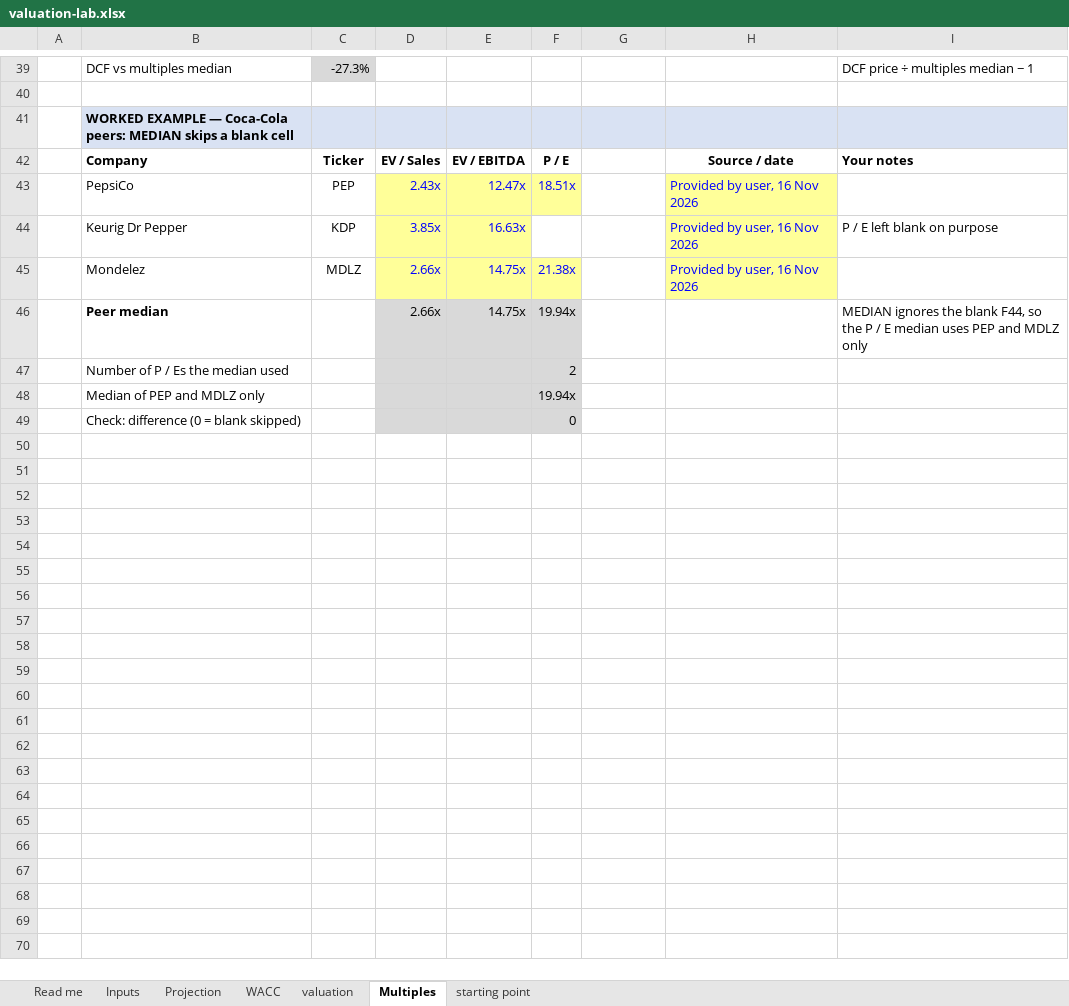
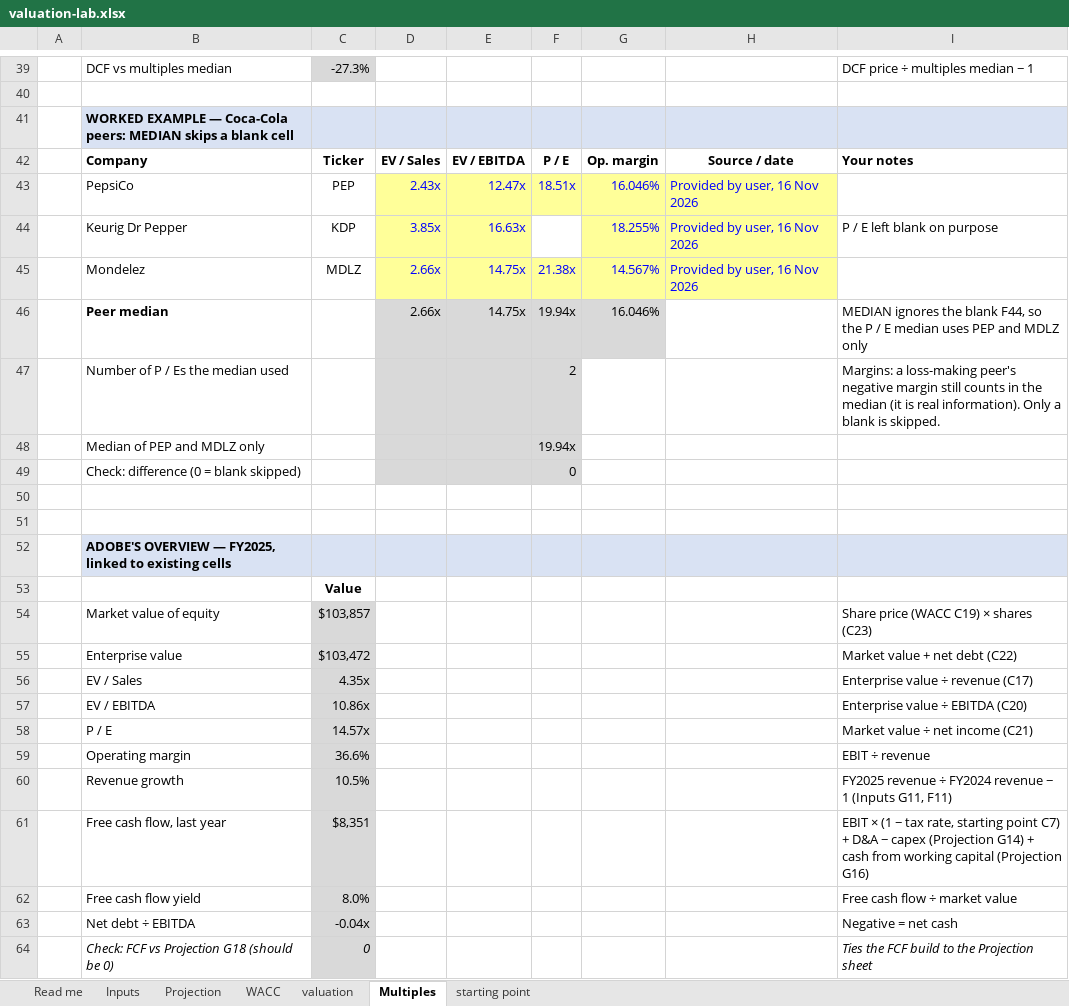
Before and after one commit to haavardkfs-creator/valuation-lab, an Excel workbook: excel/valuation-lab.xlsx, sheet Multiples, drawn as a sheet; only a part is shown, gaps mark what is left out; values as stored, in another font and other column widths than the file's, no borders; the diff names each change by its address in the sheet, - before the commit and + after, or states it on an @@ line.

```diff
--- a/excel/valuation-lab.xlsx (sheet Multiples)
+++ b/excel/valuation-lab.xlsx (sheet Multiples)
-G42: (empty)
+G42: Op. margin
-G43: (empty)
+G43: 16.046%
-G43:G45 fill: none
+G43:G45 fill: #FFFF99
-G44: (empty)
+G44: 18.255%
-G45: (empty)
+G45: 14.567%
-G46: (empty)
+G46: 16.046%
-G46 fill: none
+G46 fill: #D9D9D9
-I47: (empty)
+I47: Margins: a loss-making peer's negative margin still counts in the median (it is real information). Only a blank is skipped.
+row 50: (empty)
+row 51: (empty)
+row 52:  | ADOBE'S OVERVIEW — FY2025, linked to existing cells
+row 53:  |  | Value
+row 54:  | Market value of equity | $103,857 |  |  |  |  |  | Share price (WACC C19) × shares (C23)
+row 55:  | Enterprise value | $103,472 |  |  |  |  |  | Market value + net debt (C22)
+row 56:  | EV / Sales | 4.35x |  |  |  |  |  | Enterprise value ÷ revenue (C17)
+row 57:  | EV / EBITDA | 10.86x |  |  |  |  |  | Enterprise value ÷ EBITDA (C20)
+row 58:  | P / E | 14.57x |  |  |  |  |  | Market value ÷ net income (C21)
+row 59:  | Operating margin | 36.6% |  |  |  |  |  | EBIT ÷ revenue
+row 60:  | Revenue growth | 10.5% |  |  |  |  |  | FY2025 revenue ÷ FY2024 revenue − 1 (Inputs G11, F11)
+row 61:  | Free cash flow, last year | $8,351 |  |  |  |  |  | EBIT × (1 − tax rate, starting point C7) + D&A − capex (Projection G14) + cash from working capital (Projection G16)
+row 62:  | Free cash flow yield | 8.0% |  |  |  |  |  | Free cash flow ÷ market value
+row 63:  | Net debt ÷ EBITDA | -0.04x |  |  |  |  |  | Negative = net cash
+row 64:  | Check: FCF vs Projection G18 (should be 0) | 0 |  |  |  |  |  | Ties the FCF build to the Projection sheet
```
Also changed, not shown: 9 other files.
